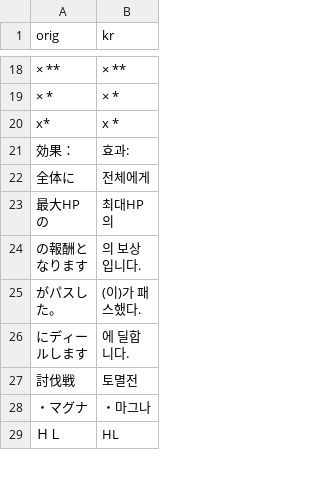
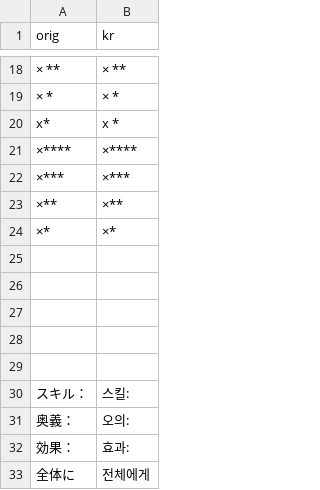
Before and after one commit to gbfkor/gbfkor.github.io, a CSV file: _data/conjunction.csv, drawn as a sheet; only a part is shown, gaps mark what is left out; the shorter side is filled out with more unchanged rows; the diff names each change by its address in the sheet, - before the commit and + after, or states it on an @@ line.

```diff
--- a/_data/conjunction.csv
+++ b/_data/conjunction.csv
+row 21: ×**** | ×****
+row 22: ×*** | ×***
+row 23: ×** | ×**
+row 24: ×* | ×*
+row 25: (empty)
+row 26: (empty)
+row 27: (empty)
+row 28: (empty)
+row 29: (empty)
+row 30: スキル： | 스킬:
+row 31: 奥義： | 오의:
```
Also changed, not shown: 1 other file.
